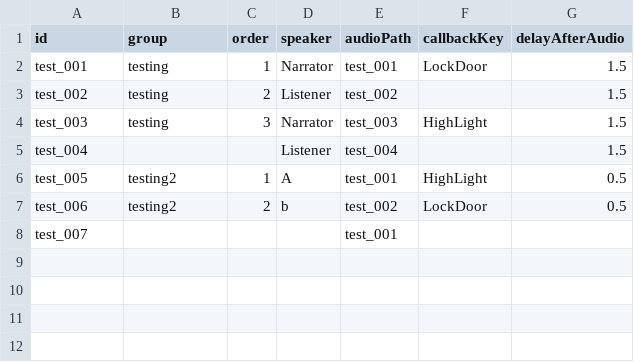
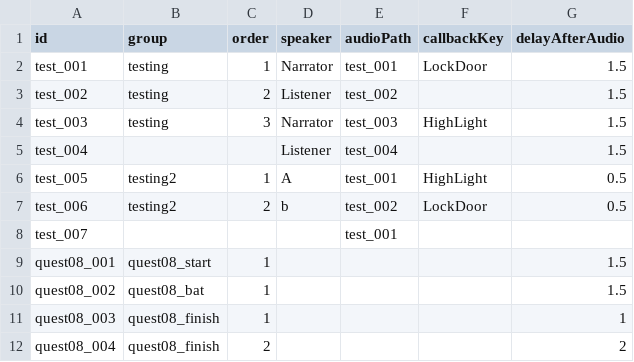
Before and after one commit to jeonghwan916/Virtual-Rescue, a CSV file: Assets/Resources/Dialogue.csv, drawn as a sheet.

```diff
--- a/Assets/Resources/Dialogue.csv
+++ b/Assets/Resources/Dialogue.csv
@@ -8 +8,5 @@ test_006,testing2,2,b,test_002,LockDoor,0.5
 test_007,,,,test_001,,
+quest08_001,quest08_start,1,,,,1.5
+quest08_002,quest08_bat,1,,,,1.5
+quest08_003,quest08_finish,1,,,,1
+quest08_004,quest08_finish,2,,,,2
```
Also changed, not shown: 31 other files.
